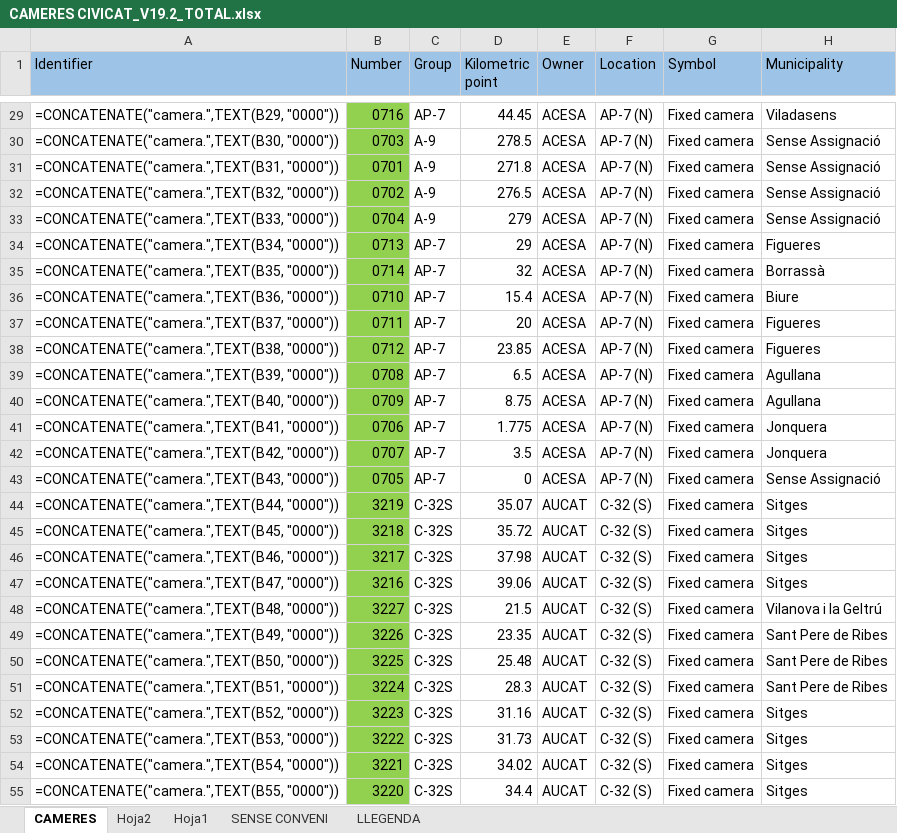
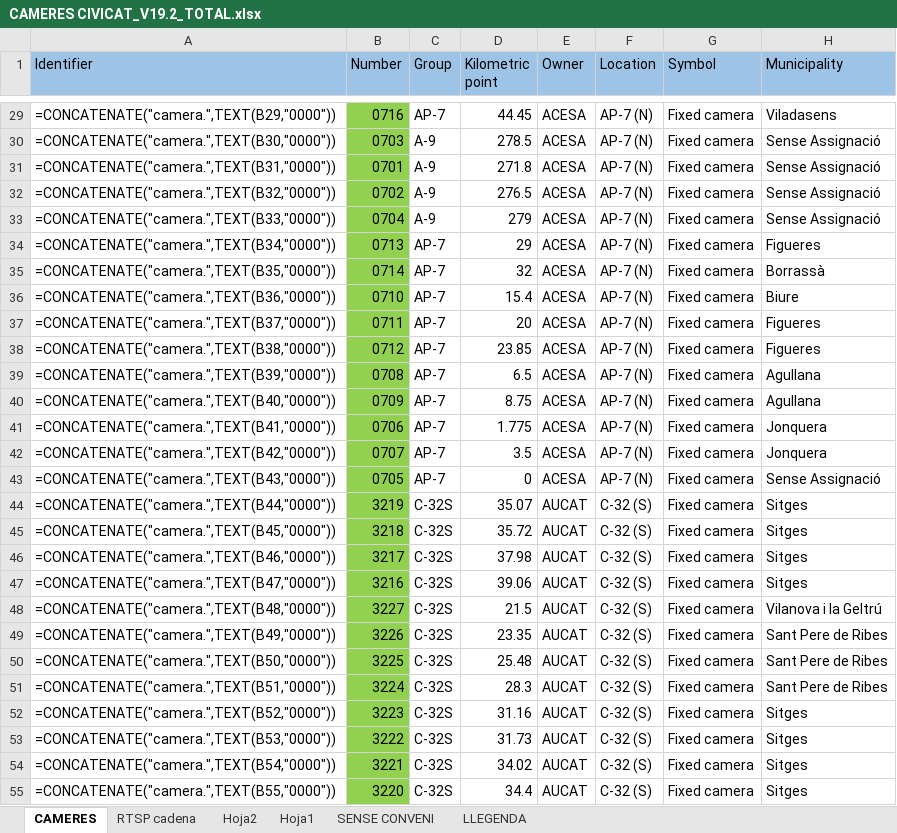
Before and after one commit to pepevil/civicat, an Excel workbook: cameres/CAMERES CIVICAT_V19.2_TOTAL.xlsx, sheet CAMERES, drawn as a sheet; only a part is shown, gaps mark what is left out; values as stored, in another font and other column widths than the file's, no borders; formulas are shown in place of their values; the diff covers the shown part only; the diff names each change by its address in the sheet, - before the commit and + after, or states it on an @@ line.

```diff
--- a/cameres/CAMERES CIVICAT_V19.2_TOTAL.xlsx (sheet CAMERES)
+++ b/cameres/CAMERES CIVICAT_V19.2_TOTAL.xlsx (sheet CAMERES)
+sheet tab: RTSP cadena
-A29 (Identifier): =CONCATENATE("camera.",TEXT(B29, "0000"))
+A29 (Identifier): =CONCATENATE("camera.",TEXT(B29,"0000"))
-A30 (Identifier): =CONCATENATE("camera.",TEXT(B30, "0000"))
+A30 (Identifier): =CONCATENATE("camera.",TEXT(B30,"0000"))
-A31 (Identifier): =CONCATENATE("camera.",TEXT(B31, "0000"))
+A31 (Identifier): =CONCATENATE("camera.",TEXT(B31,"0000"))
-A32 (Identifier): =CONCATENATE("camera.",TEXT(B32, "0000"))
+A32 (Identifier): =CONCATENATE("camera.",TEXT(B32,"0000"))
-A33 (Identifier): =CONCATENATE("camera.",TEXT(B33, "0000"))
+A33 (Identifier): =CONCATENATE("camera.",TEXT(B33,"0000"))
-A34 (Identifier): =CONCATENATE("camera.",TEXT(B34, "0000"))
+A34 (Identifier): =CONCATENATE("camera.",TEXT(B34,"0000"))
-A35 (Identifier): =CONCATENATE("camera.",TEXT(B35, "0000"))
+A35 (Identifier): =CONCATENATE("camera.",TEXT(B35,"0000"))
-A36 (Identifier): =CONCATENATE("camera.",TEXT(B36, "0000"))
+A36 (Identifier): =CONCATENATE("camera.",TEXT(B36,"0000"))
-A37 (Identifier): =CONCATENATE("camera.",TEXT(B37, "0000"))
+A37 (Identifier): =CONCATENATE("camera.",TEXT(B37,"0000"))
-A38 (Identifier): =CONCATENATE("camera.",TEXT(B38, "0000"))
+A38 (Identifier): =CONCATENATE("camera.",TEXT(B38,"0000"))
-A39 (Identifier): =CONCATENATE("camera.",TEXT(B39, "0000"))
+A39 (Identifier): =CONCATENATE("camera.",TEXT(B39,"0000"))
-A40 (Identifier): =CONCATENATE("camera.",TEXT(B40, "0000"))
+A40 (Identifier): =CONCATENATE("camera.",TEXT(B40,"0000"))
-A41 (Identifier): =CONCATENATE("camera.",TEXT(B41, "0000"))
+A41 (Identifier): =CONCATENATE("camera.",TEXT(B41,"0000"))
-A42 (Identifier): =CONCATENATE("camera.",TEXT(B42, "0000"))
+A42 (Identifier): =CONCATENATE("camera.",TEXT(B42,"0000"))
-A43 (Identifier): =CONCATENATE("camera.",TEXT(B43, "0000"))
+A43 (Identifier): =CONCATENATE("camera.",TEXT(B43,"0000"))
-A44 (Identifier): =CONCATENATE("camera.",TEXT(B44, "0000"))
+A44 (Identifier): =CONCATENATE("camera.",TEXT(B44,"0000"))
-A45 (Identifier): =CONCATENATE("camera.",TEXT(B45, "0000"))
+A45 (Identifier): =CONCATENATE("camera.",TEXT(B45,"0000"))
-A46 (Identifier): =CONCATENATE("camera.",TEXT(B46, "0000"))
+A46 (Identifier): =CONCATENATE("camera.",TEXT(B46,"0000"))
-A47 (Identifier): =CONCATENATE("camera.",TEXT(B47, "0000"))
+A47 (Identifier): =CONCATENATE("camera.",TEXT(B47,"0000"))
-A48 (Identifier): =CONCATENATE("camera.",TEXT(B48, "0000"))
+A48 (Identifier): =CONCATENATE("camera.",TEXT(B48,"0000"))
-A49 (Identifier): =CONCATENATE("camera.",TEXT(B49, "0000"))
+A49 (Identifier): =CONCATENATE("camera.",TEXT(B49,"0000"))
-A50 (Identifier): =CONCATENATE("camera.",TEXT(B50, "0000"))
+A50 (Identifier): =CONCATENATE("camera.",TEXT(B50,"0000"))
-A51 (Identifier): =CONCATENATE("camera.",TEXT(B51, "0000"))
+A51 (Identifier): =CONCATENATE("camera.",TEXT(B51,"0000"))
-A52 (Identifier): =CONCATENATE("camera.",TEXT(B52, "0000"))
+A52 (Identifier): =CONCATENATE("camera.",TEXT(B52,"0000"))
-A53 (Identifier): =CONCATENATE("camera.",TEXT(B53, "0000"))
+A53 (Identifier): =CONCATENATE("camera.",TEXT(B53,"0000"))
-A54 (Identifier): =CONCATENATE("camera.",TEXT(B54, "0000"))
+A54 (Identifier): =CONCATENATE("camera.",TEXT(B54,"0000"))
-A55 (Identifier): =CONCATENATE("camera.",TEXT(B55, "0000"))
+A55 (Identifier): =CONCATENATE("camera.",TEXT(B55,"0000"))
```
Also changed, not shown: 500 edited cells elsewhere in this sheet, 13 other files.
